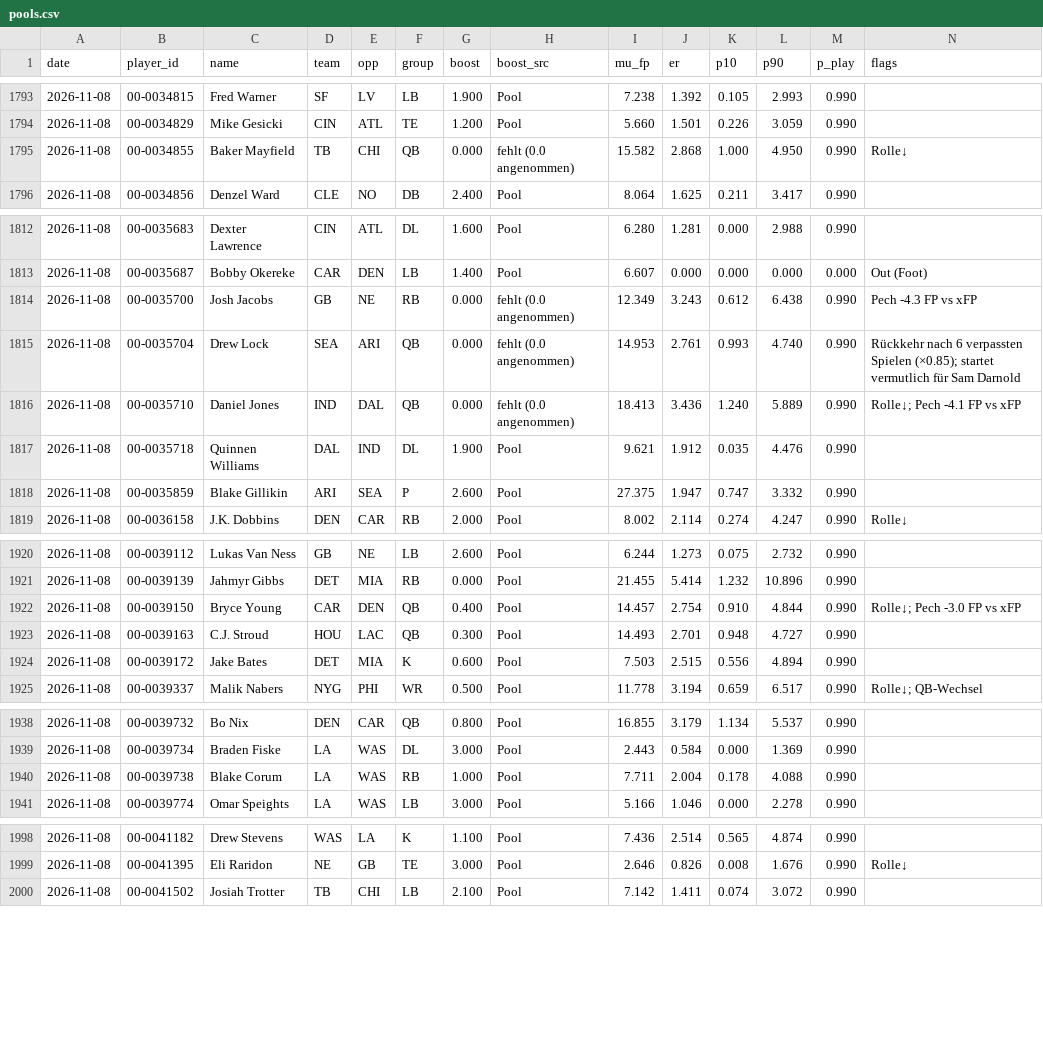
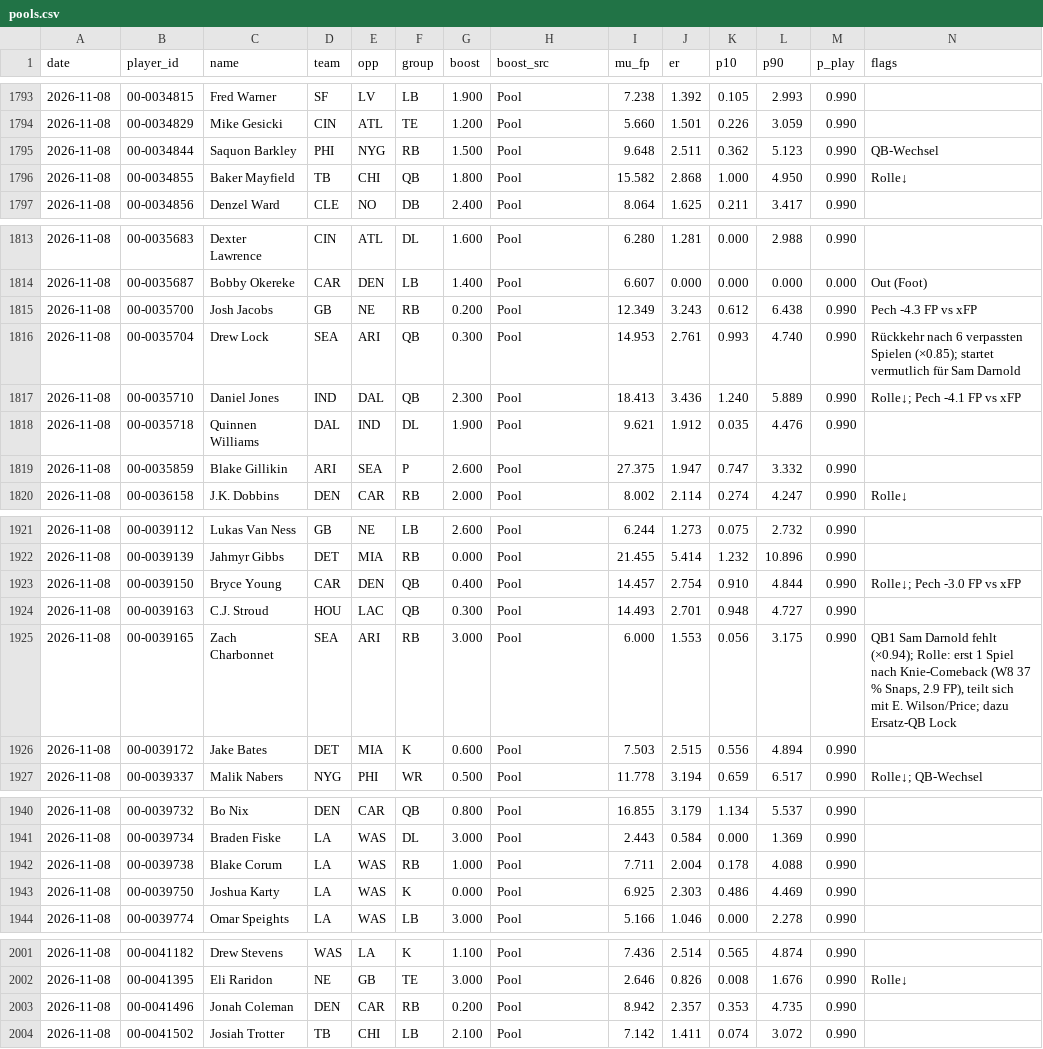
Before and after one commit to hmaxeden-hue/RealNFLDraft, a CSV file: data/history/pools.csv, drawn as a sheet; only a part is shown, gaps mark what is left out; the diff covers the shown part only.

```diff
--- a/data/history/pools.csv
+++ b/data/history/pools.csv
@@ -1794,3 +1794,4 @@ date,player_id,name,team,opp,group,boost,boost_src,mu_fp,er,p10,p90,p_play,flags
 2026-11-08,00-0034829,Mike Gesicki,CIN,ATL,TE,1.200,Pool,5.660,1.501,0.226,3.059,0.990,
-2026-11-08,00-0034855,Baker Mayfield,TB,CHI,QB,0.000,fehlt (0.0 angenommen),15.582,2.868,1.000,4.950,0.990,Rolle↓
+2026-11-08,00-0034844,Saquon Barkley,PHI,NYG,RB,1.500,Pool,9.648,2.511,0.362,5.123,0.990,QB-Wechsel
+2026-11-08,00-0034855,Baker Mayfield,TB,CHI,QB,1.800,Pool,15.582,2.868,1.000,4.950,0.990,Rolle↓
 2026-11-08,00-0034856,Denzel Ward,CLE,NO,DB,2.400,Pool,8.064,1.625,0.211,3.417,0.990,
@@ -1813,5 +1814,5 @@ date,player_id,name,team,opp,group,boost,boost_src,mu_fp,er,p10,p90,p_play,flags
 2026-11-08,00-0035687,Bobby Okereke,CAR,DEN,LB,1.400,Pool,6.607,0.000,0.000,0.000,0.000,Out (Foot)
-2026-11-08,00-0035700,Josh Jacobs,GB,NE,RB,0.000,fehlt (0.0 angenommen),12.349,3.243,0.612,6.438,0.990,Pech -4.3 FP vs xFP
-2026-11-08,00-0035704,Drew Lock,SEA,ARI,QB,0.000,fehlt (0.0 angenommen),14.953,2.761,0.993,4.740,0.990,Rückkehr nach 6 verpassten Spielen (×0.85); startet vermutlich für Sam Darnold
-2026-11-08,00-0035710,Daniel Jones,IND,DAL,QB,0.000,fehlt (0.0 angenommen),18.413,3.436,1.240,5.889,0.990,Rolle↓; Pech -4.1 FP vs xFP
+2026-11-08,00-0035700,Josh Jacobs,GB,NE,RB,0.200,Pool,12.349,3.243,0.612,6.438,0.990,Pech -4.3 FP vs xFP
+2026-11-08,00-0035704,Drew Lock,SEA,ARI,QB,0.300,Pool,14.953,2.761,0.993,4.740,0.990,Rückkehr nach 6 verpassten Spielen (×0.85); startet vermutlich für Sam Darnold
+2026-11-08,00-0035710,Daniel Jones,IND,DAL,QB,2.300,Pool,18.413,3.436,1.240,5.889,0.990,Rolle↓; Pech -4.1 FP vs xFP
 2026-11-08,00-0035718,Quinnen Williams,DAL,IND,DL,1.900,Pool,9.621,1.912,0.035,4.476,0.990,
@@ -1923,2 +1924,3 @@ date,player_id,name,team,opp,group,boost,boost_src,mu_fp,er,p10,p90,p_play,flags
 2026-11-08,00-0039163,C.J. Stroud,HOU,LAC,QB,0.300,Pool,14.493,2.701,0.948,4.727,0.990,
+2026-11-08,00-0039165,Zach Charbonnet,SEA,ARI,RB,3.000,Pool,6.000,1.553,0.056,3.175,0.990,"QB1 Sam Darnold fehlt (×0.94); Rolle: erst 1 Spiel nach Knie-Comeback (W8 37 % Snaps, 2.9 FP), teilt sich mit E. Wilson/Price; dazu Ersatz-QB Lock"
 2026-11-08,00-0039172,Jake Bates,DET,MIA,K,0.600,Pool,7.503,2.515,0.556,4.894,0.990,
@@ -1940,2 +1942,3 @@ date,player_id,name,team,opp,group,boost,boost_src,mu_fp,er,p10,p90,p_play,flags
 2026-11-08,00-0039738,Blake Corum,LA,WAS,RB,1.000,Pool,7.711,2.004,0.178,4.088,0.990,
+2026-11-08,00-0039750,Joshua Karty,LA,WAS,K,0.000,Pool,6.925,2.303,0.486,4.469,0.990,
 2026-11-08,00-0039774,Omar Speights,LA,WAS,LB,3.000,Pool,5.166,1.046,0.000,2.278,0.990,
@@ -1999,2 +2002,3 @@ date,player_id,name,team,opp,group,boost,boost_src,mu_fp,er,p10,p90,p_play,flags
 2026-11-08,00-0041395,Eli Raridon,NE,GB,TE,3.000,Pool,2.646,0.826,0.008,1.676,0.990,Rolle↓
+2026-11-08,00-0041496,Jonah Coleman,DEN,CAR,RB,0.200,Pool,8.942,2.357,0.353,4.735,0.990,
 2026-11-08,00-0041502,Josiah Trotter,TB,CHI,LB,2.100,Pool,7.142,1.411,0.074,3.072,0.990,
```
Also changed, not shown: 4 edited cells elsewhere in this file, data/pools/2026-11-08.csv, data/projections/2026-11-08.csv, 6 other files.
